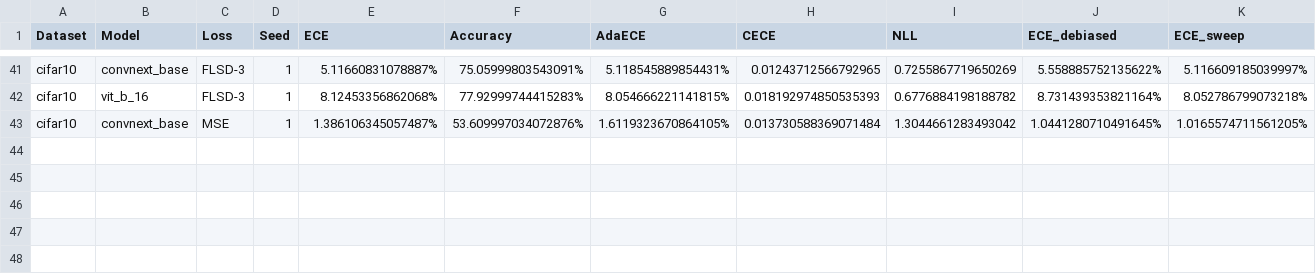
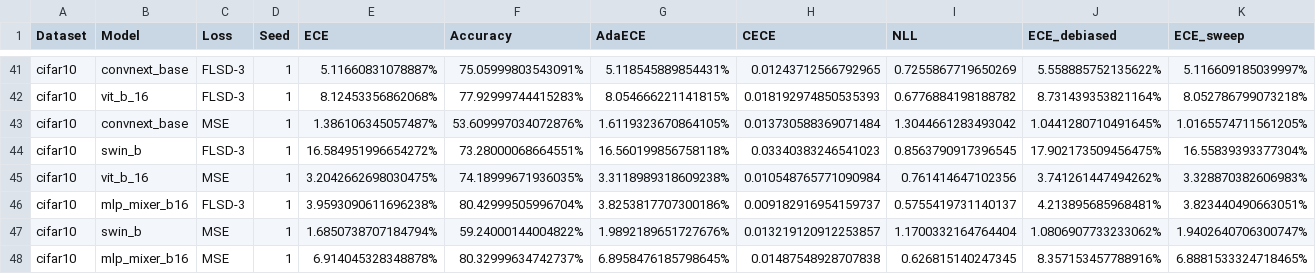
Before and after one commit to Misakaaaaaz/calibench, a CSV file: yuhao/zyh/cifar10/cifar10_result.csv, drawn as a sheet; only a part is shown, gaps mark what is left out; rows hold the shown columns only; the diff names each change by its address in the sheet, - before the commit and + after, or states it on an @@ line.

```diff
--- a/yuhao/zyh/cifar10/cifar10_result.csv
+++ b/yuhao/zyh/cifar10/cifar10_result.csv
+row 44: cifar10 | swin_b | FLSD-3 | 1 | 16.584951996654272% | 73.28000068664551% | 16.560199856758118% | 0.03340383246541023 | 0.8563790917396545 | 17.902173509456475% | 16.55839393377304%
+row 45: cifar10 | vit_b_16 | MSE | 1 | 3.2042662698030475% | 74.18999671936035% | 3.3118989318609238% | 0.010548765771090984 | 0.761414647102356 | 3.741261447494262% | 3.328870382606983%
+row 46: cifar10 | mlp_mixer_b16 | FLSD-3 | 1 | 3.9593090611696238% | 80.42999505996704% | 3.8253817707300186% | 0.009182916954159737 | 0.5755419731140137 | 4.213895685968481% | 3.823440490663051%
+row 47: cifar10 | swin_b | MSE | 1 | 1.6850738707184794% | 59.24000144004822% | 1.9892189651727676% | 0.013219120912253857 | 1.1700332164764404 | 1.0806907733233062% | 1.9402640706300747%
+row 48: cifar10 | mlp_mixer_b16 | MSE | 1 | 6.914045328348878% | 80.32999634742737% | 6.8958476185798645% | 0.01487548928707838 | 0.626815140247345 | 8.357153457788916% | 6.8881533324718465%
```
Also changed, not shown: 7 other files.
